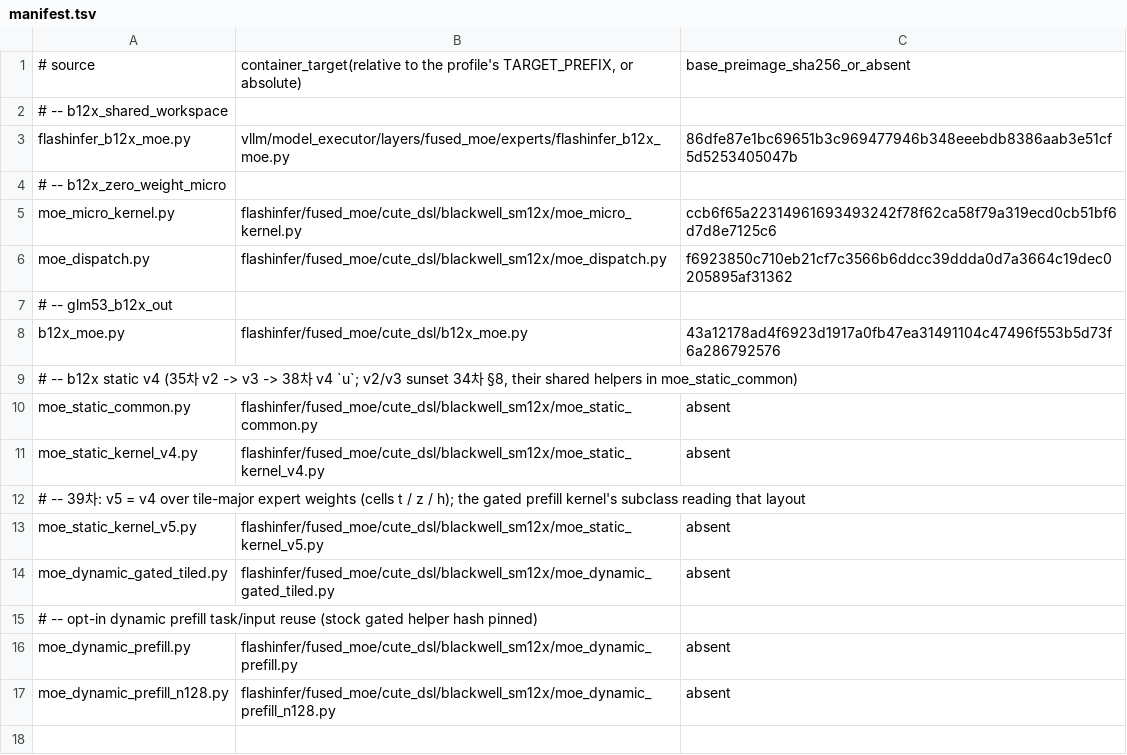
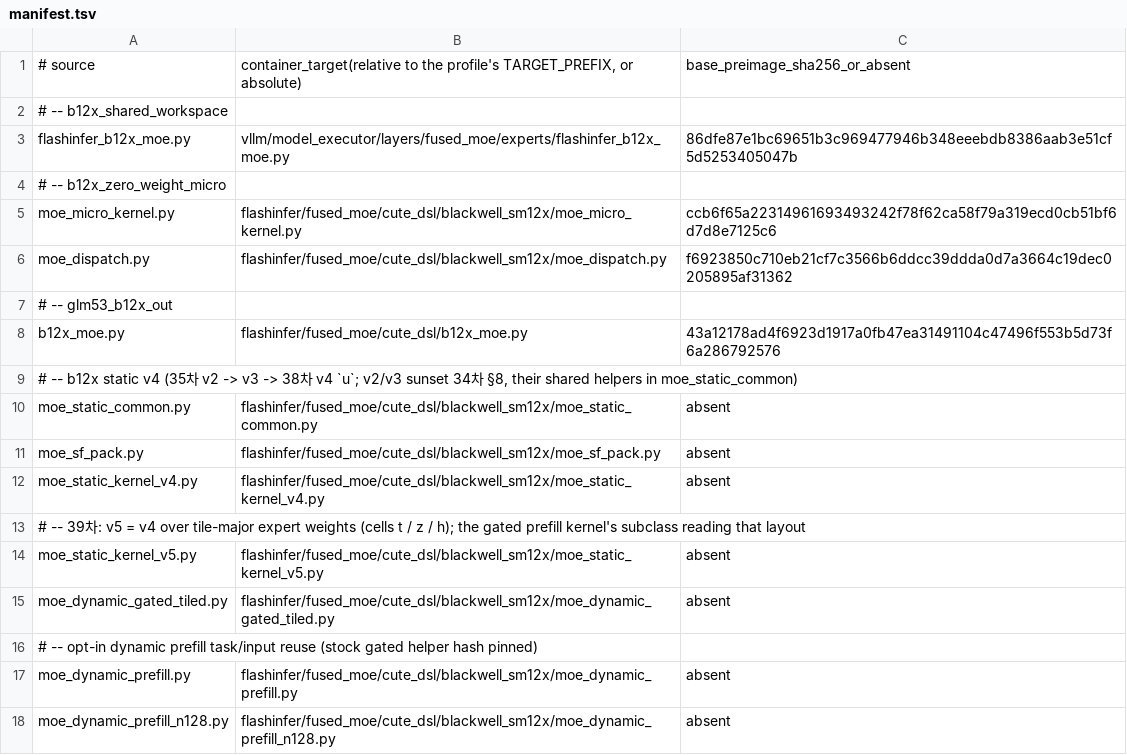
Before and after one commit to choiceoh/stkernel, a TSV file: overlay/modules/glm53_moe/manifest.tsv, drawn as a sheet.

```diff
--- a/overlay/modules/glm53_moe/manifest.tsv
+++ b/overlay/modules/glm53_moe/manifest.tsv
@@ -10,2 +10,3 @@ b12x_moe.py	flashinfer/fused_moe/cute_dsl/b12x_moe.py	43a12178ad4f6923d1917a0fb4
 moe_static_common.py	flashinfer/fused_moe/cute_dsl/blackwell_sm12x/moe_static_common.py	absent
+moe_sf_pack.py	flashinfer/fused_moe/cute_dsl/blackwell_sm12x/moe_sf_pack.py	absent
 moe_static_kernel_v4.py	flashinfer/fused_moe/cute_dsl/blackwell_sm12x/moe_static_kernel_v4.py	absent
```
Also changed, not shown: build/glm53/manifest.tsv, 5 other files.
